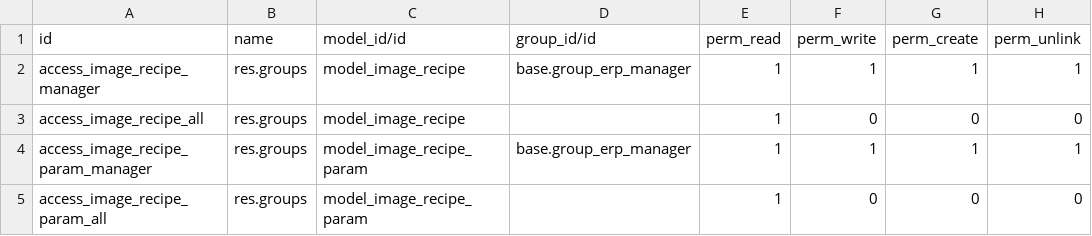
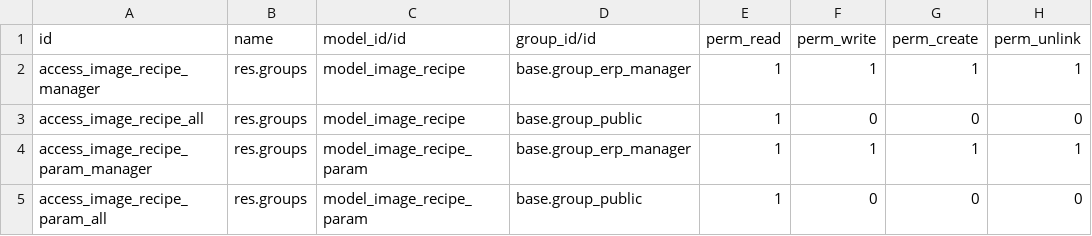
Before and after one commit to vertelab/odoo-imagemagick, a CSV file: website_imagemagick/security/ir.model.access.csv, drawn as a sheet.

Commit message:
website_imagemagick: groups added for general groups

```diff
--- a/website_imagemagick/security/ir.model.access.csv
+++ b/website_imagemagick/security/ir.model.access.csv
@@ -2,4 +2,4 @@ id,name,model_id/id,group_id/id,perm_read,perm_write,perm_create,perm_unlink
 access_image_recipe_manager,res.groups,model_image_recipe,base.group_erp_manager,1,1,1,1
-access_image_recipe_all,res.groups,model_image_recipe,,1,0,0,0
+access_image_recipe_all,res.groups,model_image_recipe,base.group_public,1,0,0,0
 access_image_recipe_param_manager,res.groups,model_image_recipe_param,base.group_erp_manager,1,1,1,1
-access_image_recipe_param_all,res.groups,model_image_recipe_param,,1,0,0,0
+access_image_recipe_param_all,res.groups,model_image_recipe_param,base.group_public,1,0,0,0
```
